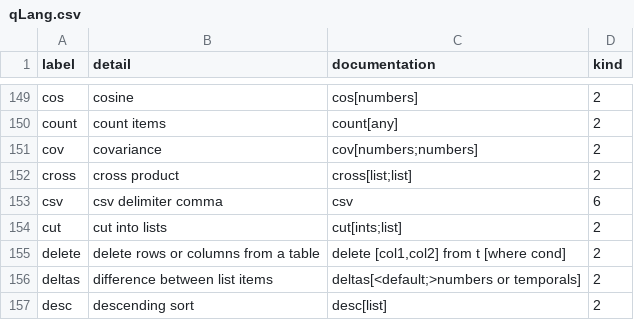
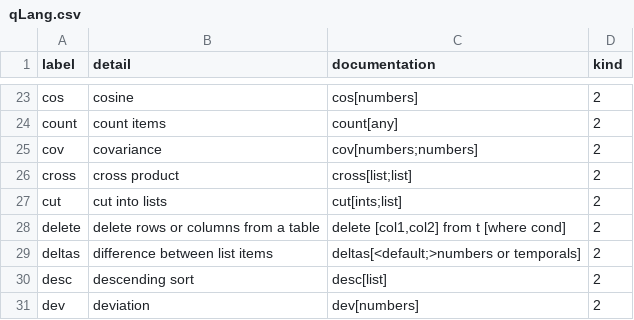
Before and after one commit to KxSystems/kx-vscode, a CSV file: grammars/qLang.csv, drawn as a sheet; only a part is shown, gaps mark what is left out; the shorter side is filled out with more unchanged rows; removed rows and columns are numbered as before the commit, all else as after; the diff covers the shown part only; the diff names each change by its address in the sheet, - before the commit and + after, or states it on an @@ line.

```diff
--- a/grammars/qLang.csv
+++ b/grammars/qLang.csv
-row 153: csv | csv delimiter comma | csv | 6
```
Also changed, not shown: 126 moved rows elsewhere in this file, 4 other files.
